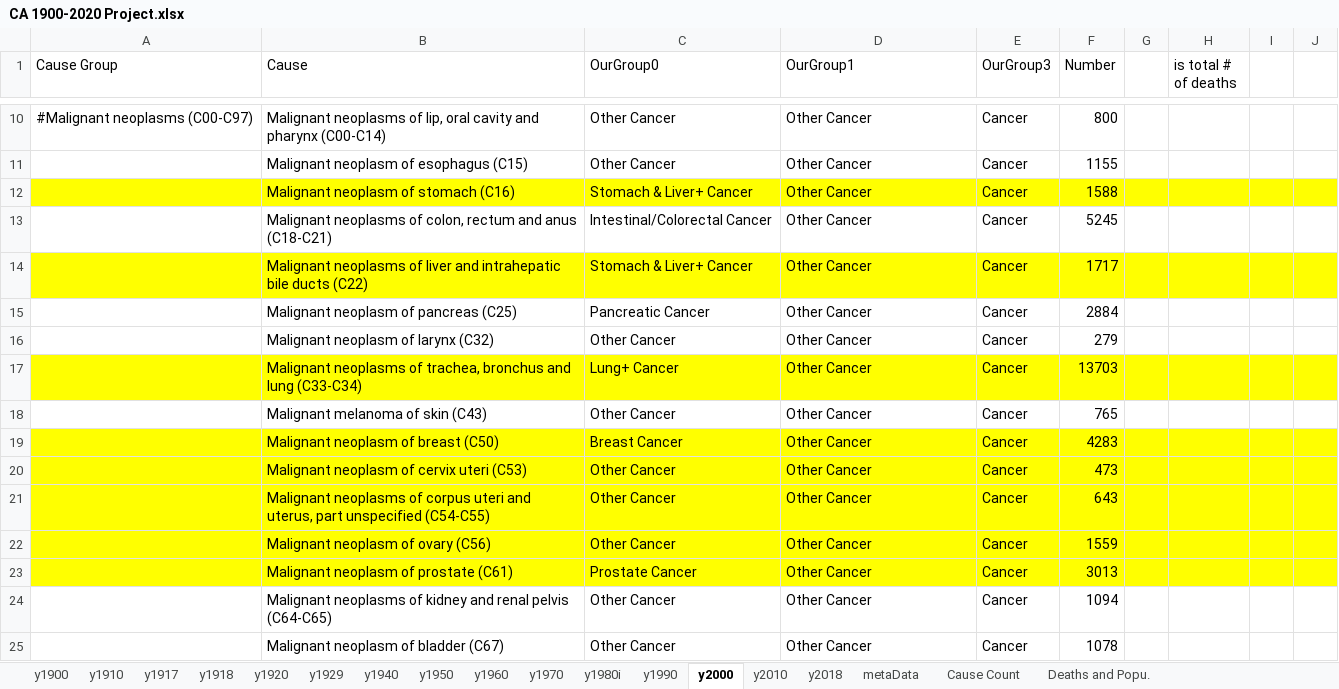
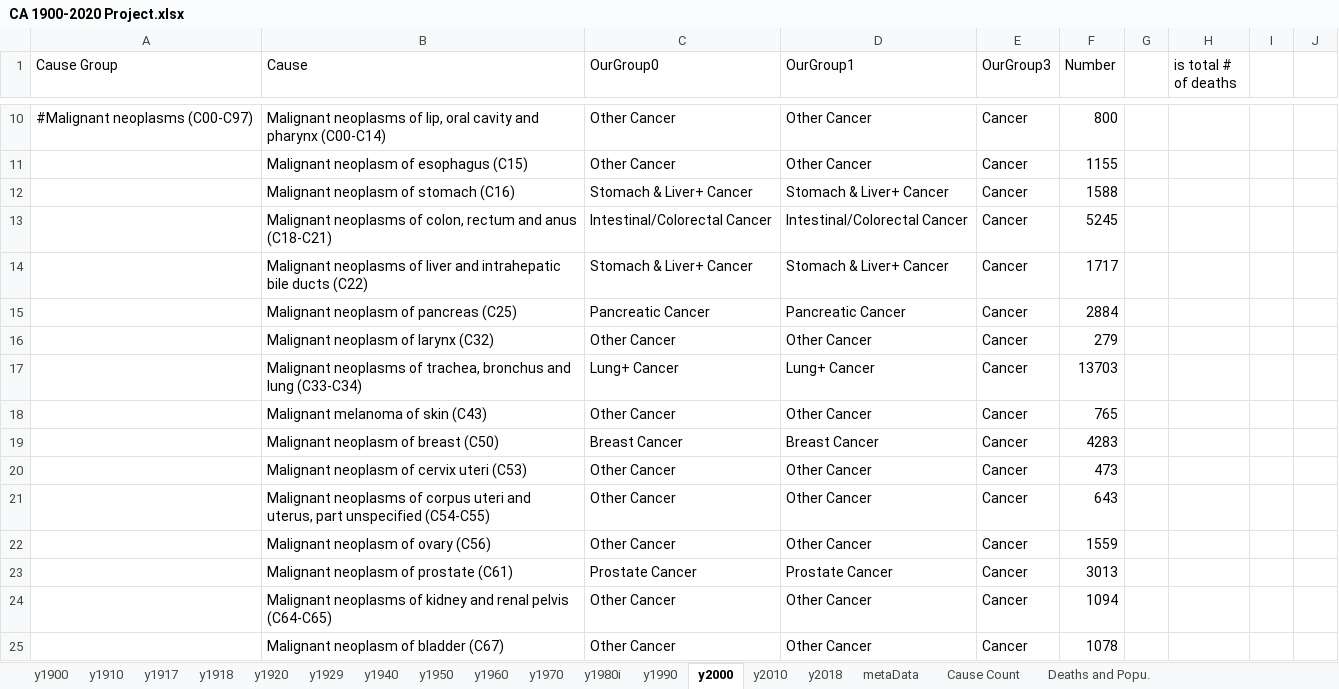
Before and after one commit to mcSamuelDataSci/120_years_of_death, an Excel workbook: CA 1900-2020 Project.xlsx, sheet y2000, drawn as a sheet; only a part is shown, gaps mark what is left out; values as stored, in another font and other column widths than the file's, no borders; conditional formats not drawn; the diff covers the shown part only; the diff names each change by its address in the sheet, - before the commit and + after, or states it on an @@ line.

Commit message:
OurGroup0 and 3 were refined, OurGroup1 overhauled to reflect OurGroup0 (with minor adjustments). Wonder data resorted.

```diff
--- a/CA 1900-2020 Project.xlsx (sheet y2000)
+++ b/CA 1900-2020 Project.xlsx (sheet y2000)
-A12:J12 fill: #FFFF00
+A12:J12 fill: none
-D12 (OurGroup1): Other Cancer
+D12 (OurGroup1): Stomach & Liver+ Cancer
-D13 (OurGroup1): Other Cancer
+D13 (OurGroup1): Intestinal/Colorectal Cancer
-A14:J14 fill: #FFFF00
+A14:J14 fill: none
-D14 (OurGroup1): Other Cancer
+D14 (OurGroup1): Stomach & Liver+ Cancer
-D15 (OurGroup1): Other Cancer
+D15 (OurGroup1): Pancreatic Cancer
-A17:J17 fill: #FFFF00
+A17:J17 fill: none
-D17 (OurGroup1): Other Cancer
+D17 (OurGroup1): Lung+ Cancer
-A19:J23 fill: #FFFF00
+A19:J23 fill: none
-D19 (OurGroup1): Other Cancer
+D19 (OurGroup1): Breast Cancer
-D23 (OurGroup1): Other Cancer
+D23 (OurGroup1): Prostate Cancer
```
Also changed, not shown: 42 edited cells and cell formats elsewhere in this sheet, sheet y1990, sheet y1970, sheet y1960, sheet y1950, sheet y1929, sheet y1910, 7 more sheets.
